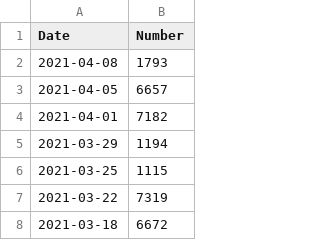
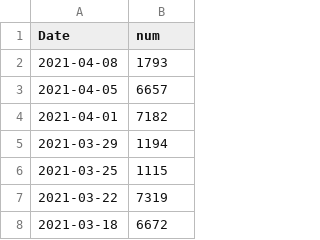
Before and after one commit to kitsps/project_lotto, a CSV file: Laos_lotto.csv, drawn as a sheet; only a part is shown.

Commit message:
edit Laos lotto head

```diff
--- a/Laos_lotto.csv
+++ b/Laos_lotto.csv
@@ -1,2 +1,2 @@
-Date,Number
+Date,num
 2021-04-08,1793
```
